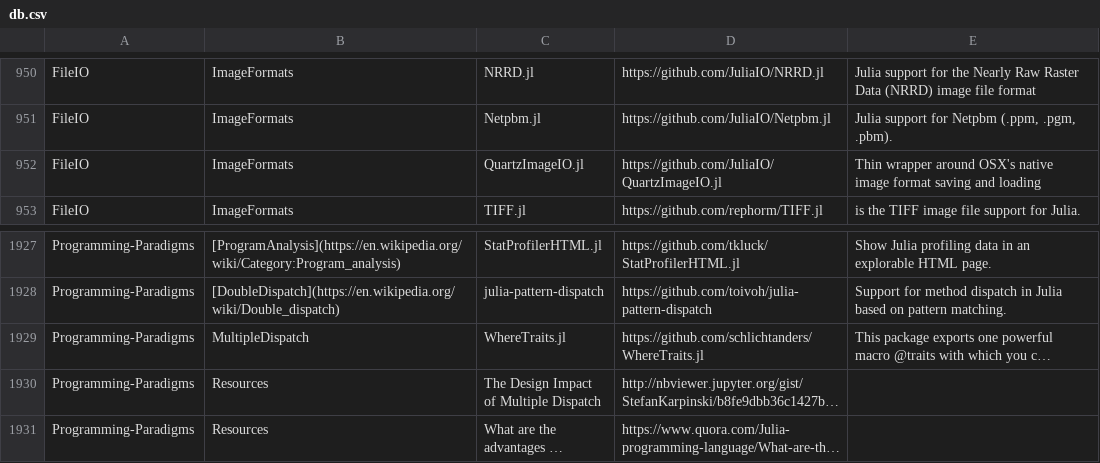
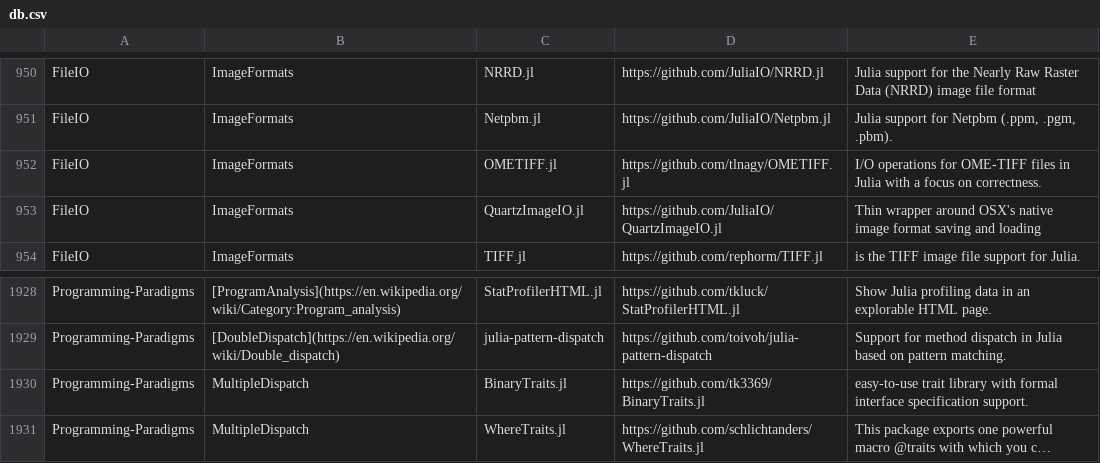
Before and after one commit to svaksha/Julia.jl, a CSV file: db.csv, drawn as a sheet; only a part is shown, gaps mark what is left out; the shorter side is filled out with more unchanged rows; long unchanged cells end in …; the diff names each change by its address in the sheet, - before the commit and + after, or states it on an @@ line.

```diff
--- a/db.csv
+++ b/db.csv
+row 952: FileIO | ImageFormats | OMETIFF.jl | https://github.com/tlnagy/OMETIFF.jl | I/O operations for OME-TIFF files in Julia with a focus on correctness.
+row 1930: Programming-Paradigms | MultipleDispatch | BinaryTraits.jl | https://github.com/tk3369/BinaryTraits.jl | easy-to-use trait library with formal interface specification support.
```
Also changed, not shown: 1 other file.
